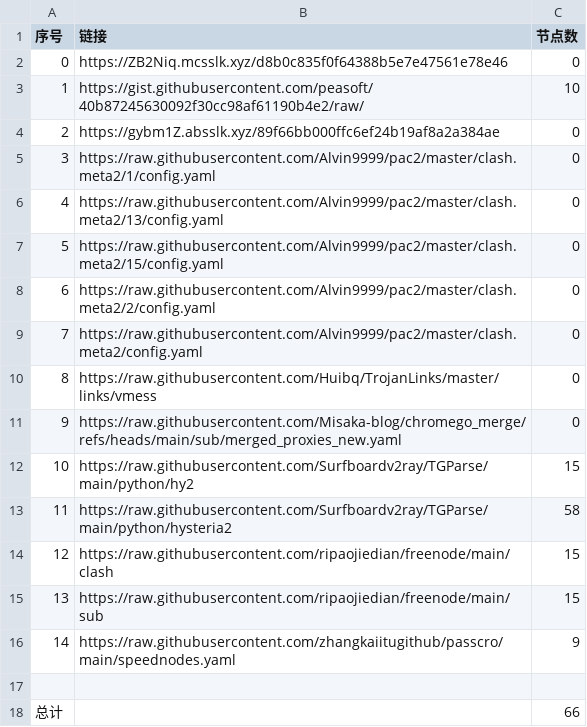
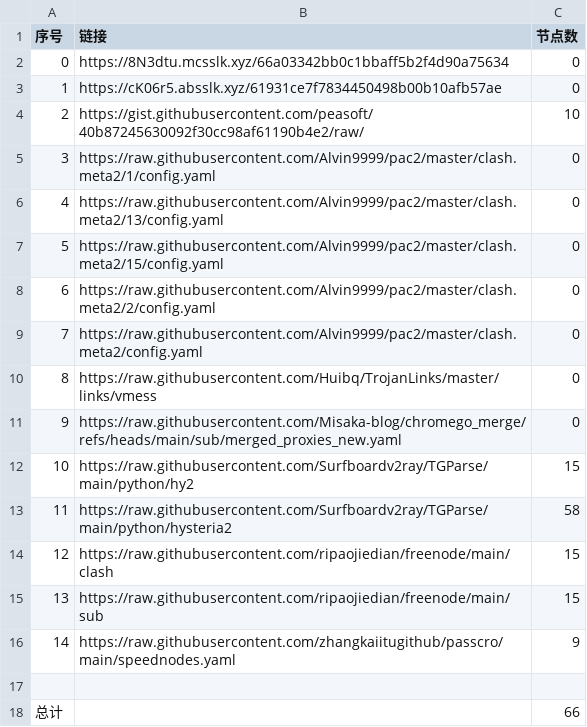
Before and after one commit to yxxyun/NoMoreWalls, a CSV file: list_result.csv, drawn as a sheet.

```diff
--- a/list_result.csv
+++ b/list_result.csv
@@ -1,5 +1,5 @@
 序号,链接,节点数
-0,https://ZB2Niq.mcsslk.xyz/d8b0c835f0f64388b5e7e47561e78e46,0
-1,https://gist.githubusercontent.com/peasoft/40b87245630092f30cc98af61190b4e2/raw/,10
-2,https://gybm1Z.absslk.xyz/89f66bb000ffc6ef24b19af8a2a384ae,0
+0,https://8N3dtu.mcsslk.xyz/66a03342bb0c1bbaff5b2f4d90a75634,0
+1,https://cK06r5.absslk.xyz/61931ce7f7834450498b00b10afb57ae,0
+2,https://gist.githubusercontent.com/peasoft/40b87245630092f30cc98af61190b4e2/raw/,10
 3,https://raw.githubusercontent.com/Alvin9999/pac2/master/clash.meta2/1/config.yaml,0
```
Also changed, not shown: 3 other files.
